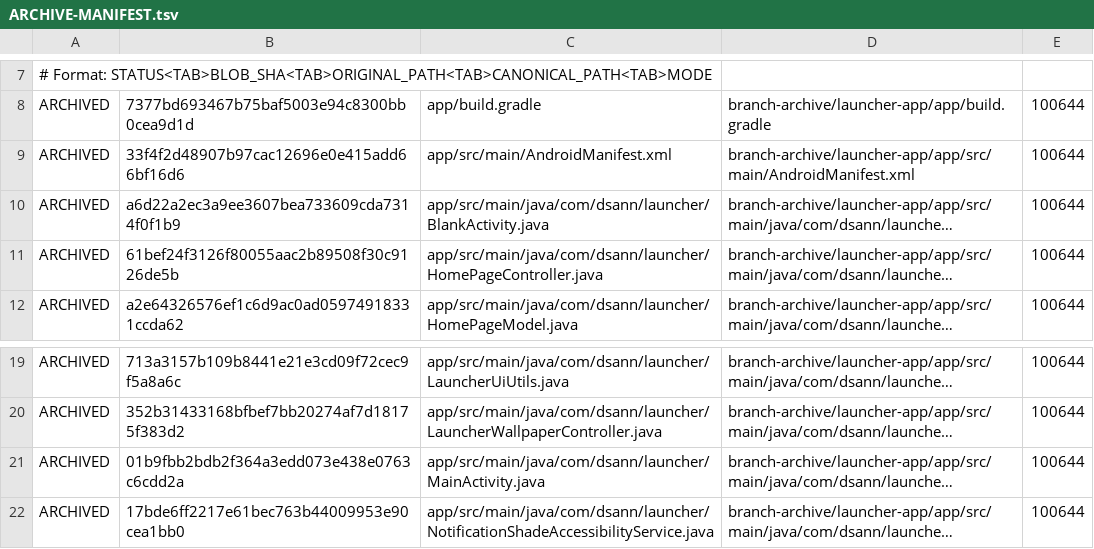
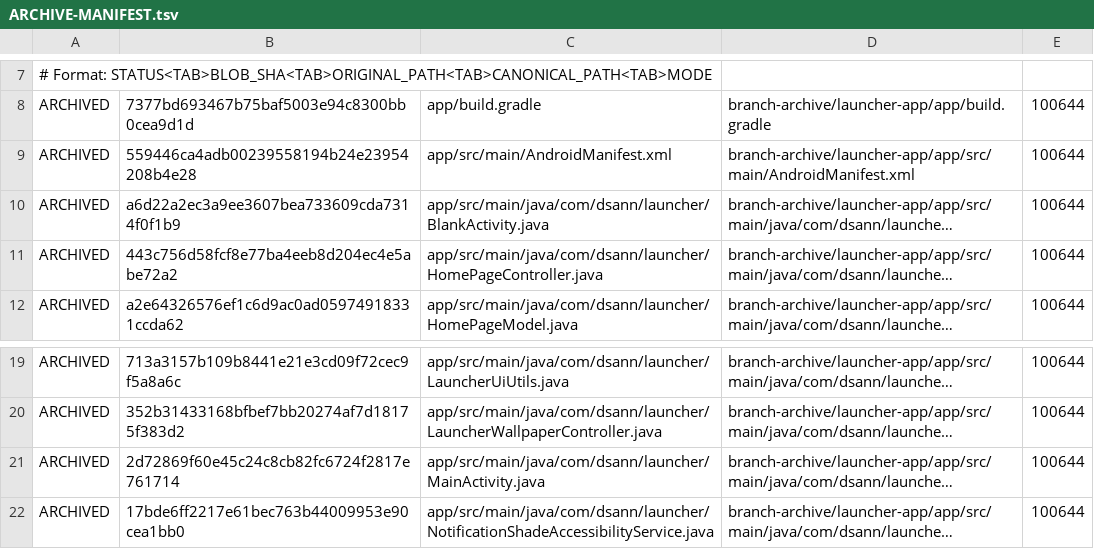
Before and after one commit to DS-ann/D.S-Apps, a TSV file: branch-archive/launcher-app/ARCHIVE-MANIFEST.tsv, drawn as a sheet; only a part is shown, gaps mark what is left out; long unchanged cells end in …; the diff names each change by its address in the sheet, - before the commit and + after, or states it on an @@ line.

```diff
--- a/branch-archive/launcher-app/ARCHIVE-MANIFEST.tsv
+++ b/branch-archive/launcher-app/ARCHIVE-MANIFEST.tsv
-B9: 33f4f2d48907b97cac12696e0e415add66bf16d6
+B9: 559446ca4adb00239558194b24e23954208b4e28
-B11: 61bef24f3126f80055aac2b89508f30c9126de5b
+B11: 443c756d58fcf8e77ba4eeb8d204ec4e5abe72a2
-B21: 01b9fbb2bdb2f364a3edd073e438e0763c6cdd2a
+B21: 2d72869f60e45c24c8cb82fc6724f2817e761714
```
Also changed, not shown: 3 other files.
